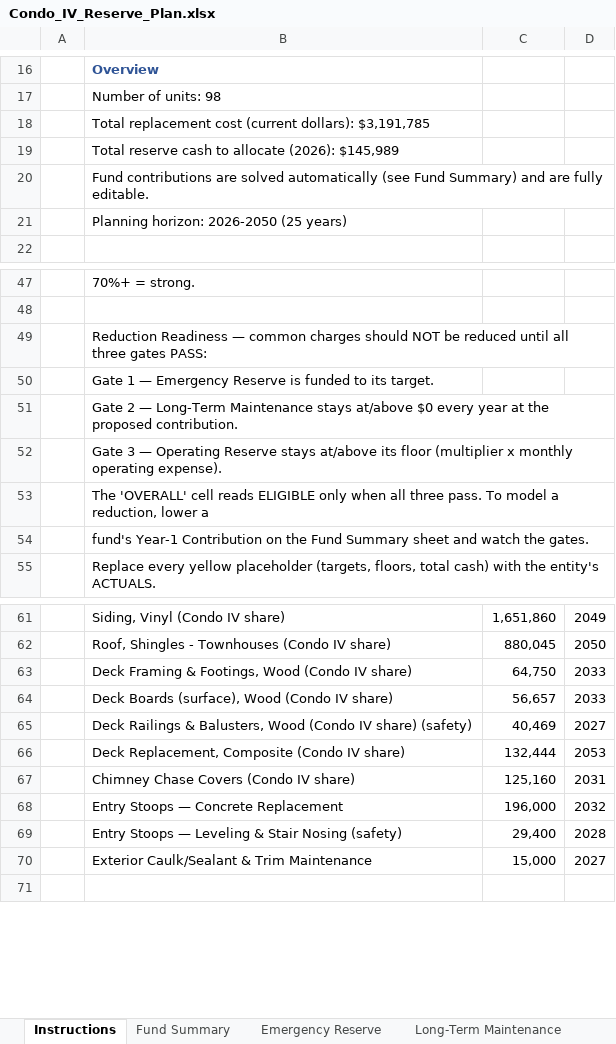
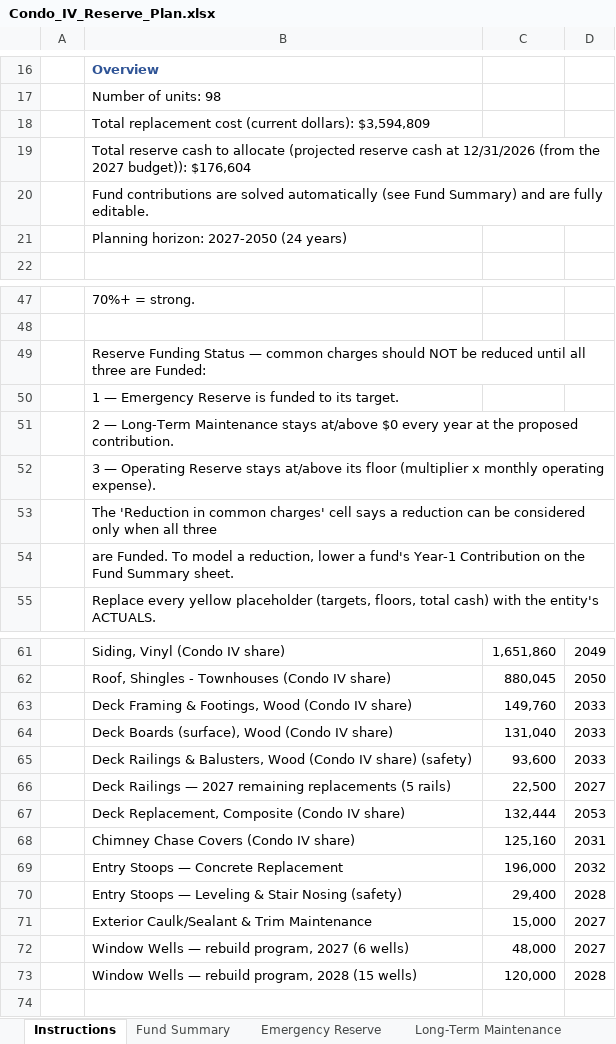
Before and after one commit to scarboroughglen/responsibilities, an Excel workbook: Condo_IV_Reserve_Plan.xlsx, sheet Instructions, drawn as a sheet; only a part is shown, gaps mark what is left out; values as stored, in another font and other column widths than the file's, no borders; the diff covers the shown part only; the diff names each change by its address in the sheet, - before the commit and + after, or states it on an @@ line.

Commit message:
Re-base the Condo IV reserve plan to 2027 so it matches the 2027 budget
generate_entity_workbooks.py:
- Optional per-entity plan start (default 2026, so other entities are
  unchanged); fund tabs and status formulas follow the entity's years
- Condo IV starts 1/1/2027 from projected 12/31/2026 reserve cash
  ($176,604: Emergency $23,100, LTM $91,605, Operating $61,899), uses the
  2027 budget's operating basis ($39,287/mo, floor $117,860), and builds
  Emergency and Operating to target by 2030
- Condo IV components: decks at Falcon's measured area (deck_alloc_override
  $374,400; rails $93,600/cycle, boards $131,040, framing $149,760), the
  5 remaining 2027 rails ($22,500), and the window-well program ($48,000
  in 2027, $120,000 in 2028). Total obligation $3,594,809
- Status wording is Funded / To be funded (board decision 10/15/2026)

The regenerated plan solves to Emergency $23,800, LTM $135,100 and
Operating $12,600, the same as the 2027 budget's minimums, with
identical spending by year. Only Condo_IV_Reserve_Plan.xlsx was
regenerated.

Condo IV statement: plan-based figures (contributions, floor, deck and
window-well rows, total obligation, Emergency build-up, Fully Funded
Balance and percent funded, reconciliation note) now cite the
regenerated plan; June 30 historical figures are unchanged.

```diff
--- a/Condo_IV_Reserve_Plan.xlsx (sheet Instructions)
+++ b/Condo_IV_Reserve_Plan.xlsx (sheet Instructions)
-B18: …(current dollars): $3,191,785
+B18: …(current dollars): $3,594,809
-B19: …to allocate (2026): $145,989
+B19: …to allocate (projected reserve cash at 12/31/2026 (from the 2027 budget)): $176,604
-B21: Planning horizon: 2026-2050 (25 years)
+B21: Planning horizon: 2027-2050 (24 years)
-B49: Reduction Readiness — common charges should NOT be reduced until all three gates PASS:
+B49: Reserve Funding Status — common charges should NOT be reduced until all three are Funded:
-B50: Gate 1 —…
+B50: 1 —…
-B51: Gate 2 —…
+B51: 2 —…
-B52: Gate 3 —…
+B52: 3 —…
-B53: The 'OVERALL' cell reads ELIGIBLE only when all three pass. To model a reduction, lower a
+B53: The 'Reduction in common charges' cell says a reduction can be considered only when all three
-B54: fund's Year-1 Contribution on the Fund Summary sheet and watch the gates.
+B54: are Funded. To model a reduction, lower a fund's Year-1 Contribution on the Fund Summary sheet.
-C63: 64,750
+C63: 149,760
-C64: 56,657
+C64: 131,040
-C65: 40,469
+C65: 93,600
-D65: 2027
+D65: 2033
+row 66:  | Deck Railings — 2027 remaining replacements (5 rails) | 22,500 | 2027
+row 72:  | Window Wells — rebuild program, 2027 (6 wells) | 48,000 | 2027
+row 73:  | Window Wells — rebuild program, 2028 (15 wells) | 120,000 | 2028
```
Also changed, not shown: 3 edited cells elsewhere in this sheet, sheet Long-Term Maintenance, sheet Components, sheet Fund Summary, sheet Expenditure Chart, sheet Operating Reserve, sheet Emergency Reserve, charts or pictures, 2 other files.
